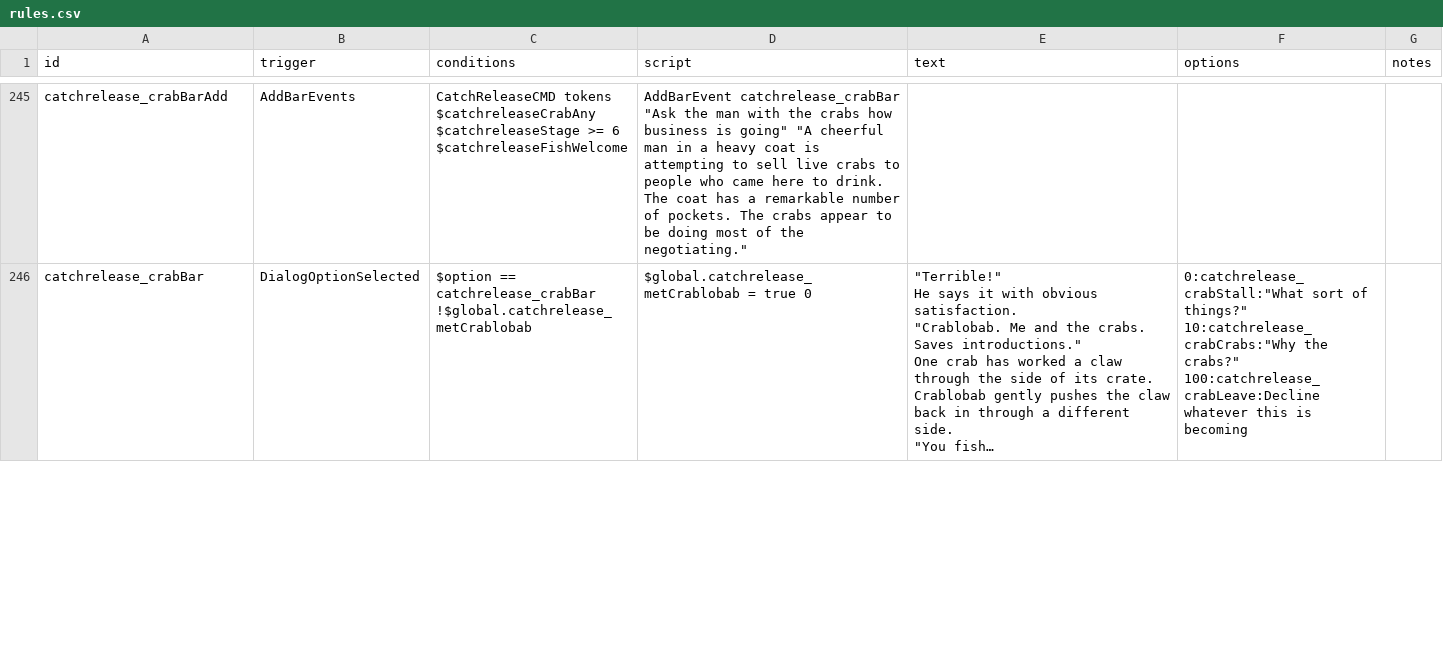
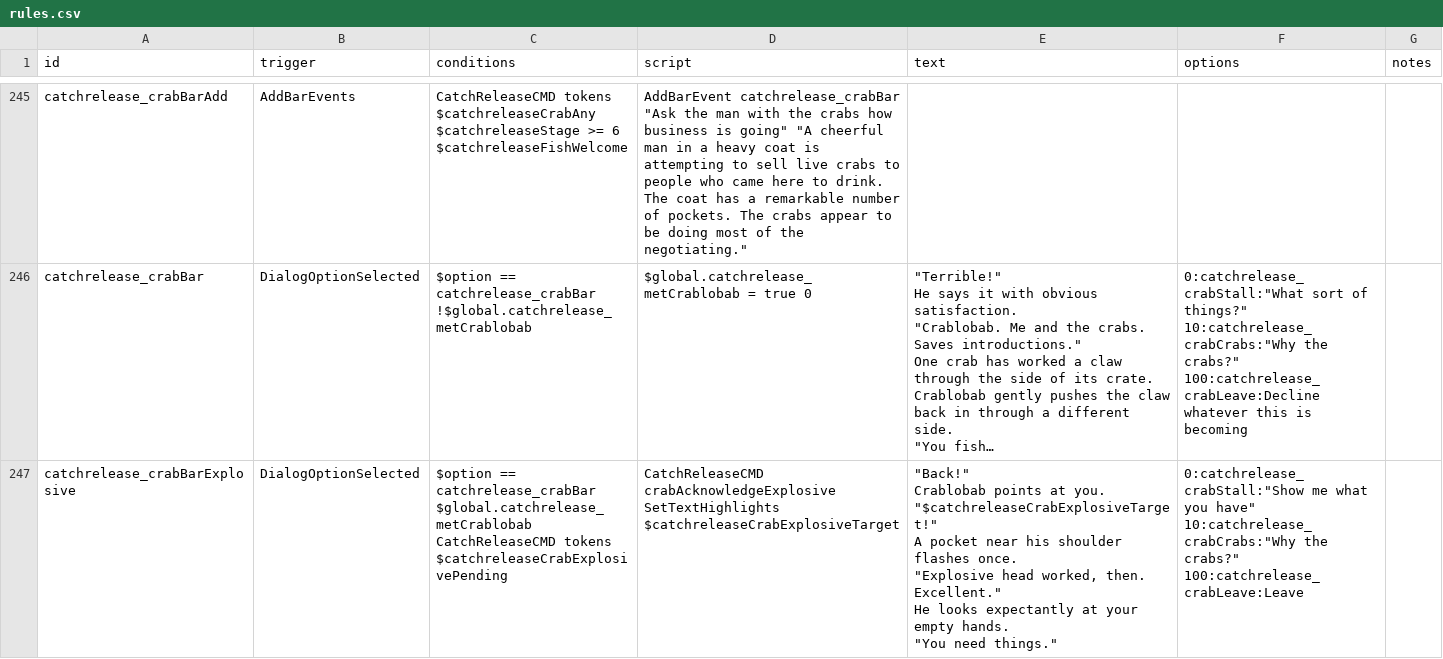
Before and after one commit to SirHartley/Catch.Release, a CSV file: data/campaign/rules.csv, drawn as a sheet; only a part is shown, gaps mark what is left out; long unchanged cells end in …; ↵ is a line break in a cell; the diff covers the shown part only; the diff names each change by its address in the sheet, - before the commit and + after, or states it on an @@ line.

Commit message:
Remember the last explosive-head target

```diff
--- a/data/campaign/rules.csv
+++ b/data/campaign/rules.csv
+row 247: catchrelease_crabBarExplosive | DialogOptionSelected | $option == catchrelease_crabBar ↵ $global.catchrelease_metCrablobab ↵ CatchReleaseCMD tokens ↵ $catchreleaseCrabExplosivePending | CatchReleaseCMD crabAcknowledgeExplosive ↵ SetTextHighlights $catchreleaseCrabExplosiveTarget | "Back!" ↵ Crablobab points at you. ↵ "$catchreleaseCrabExplosiveTarget!" ↵ A pocket near his shoulder flashes once. ↵ "Explosive head worked, then. Excellent." ↵ He looks expectantly at your empty hands. ↵ "You need things." | 0:catchrelease_crabStall:"Show me what you have" ↵ 10:catchrelease_crabCrabs:"Why the crabs?" ↵ 100:catchrelease_crabLeave:Leave
```
Also changed, not shown: 2 edited cells elsewhere in this file, 4 other files.
